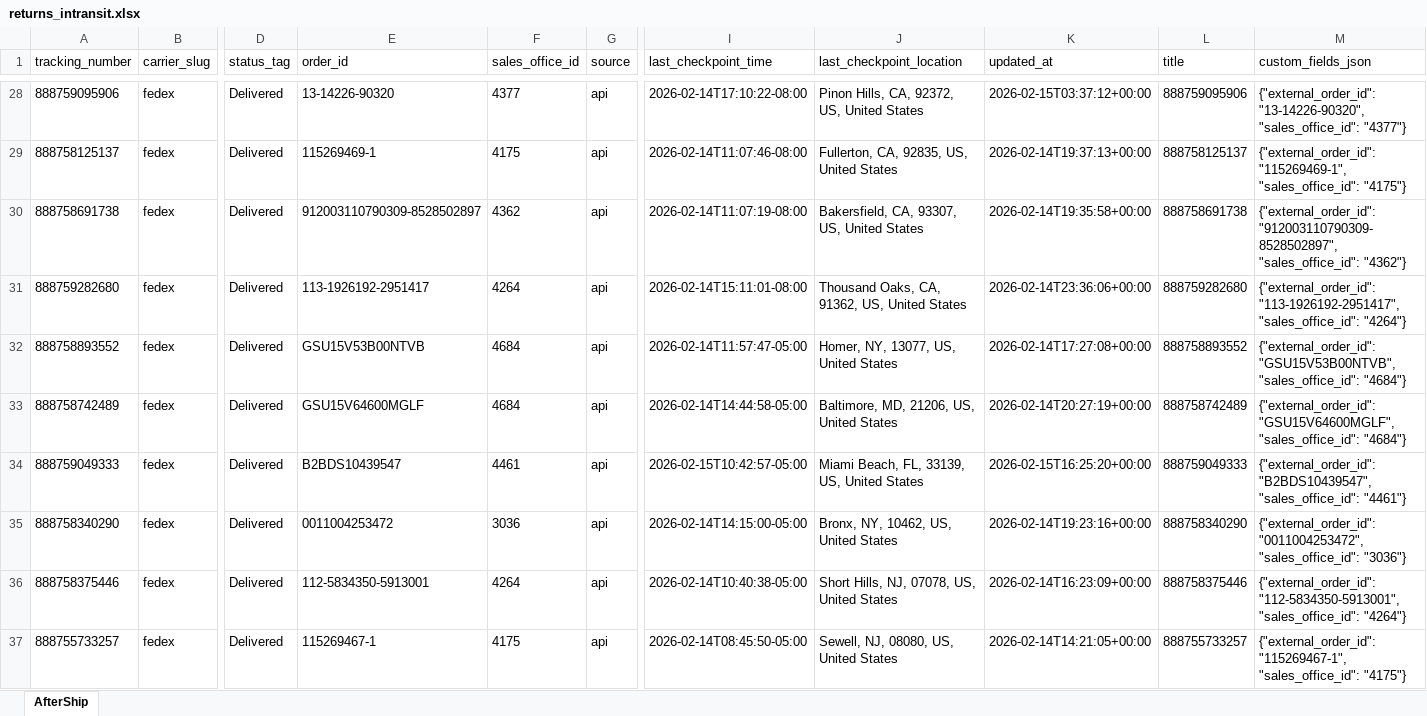
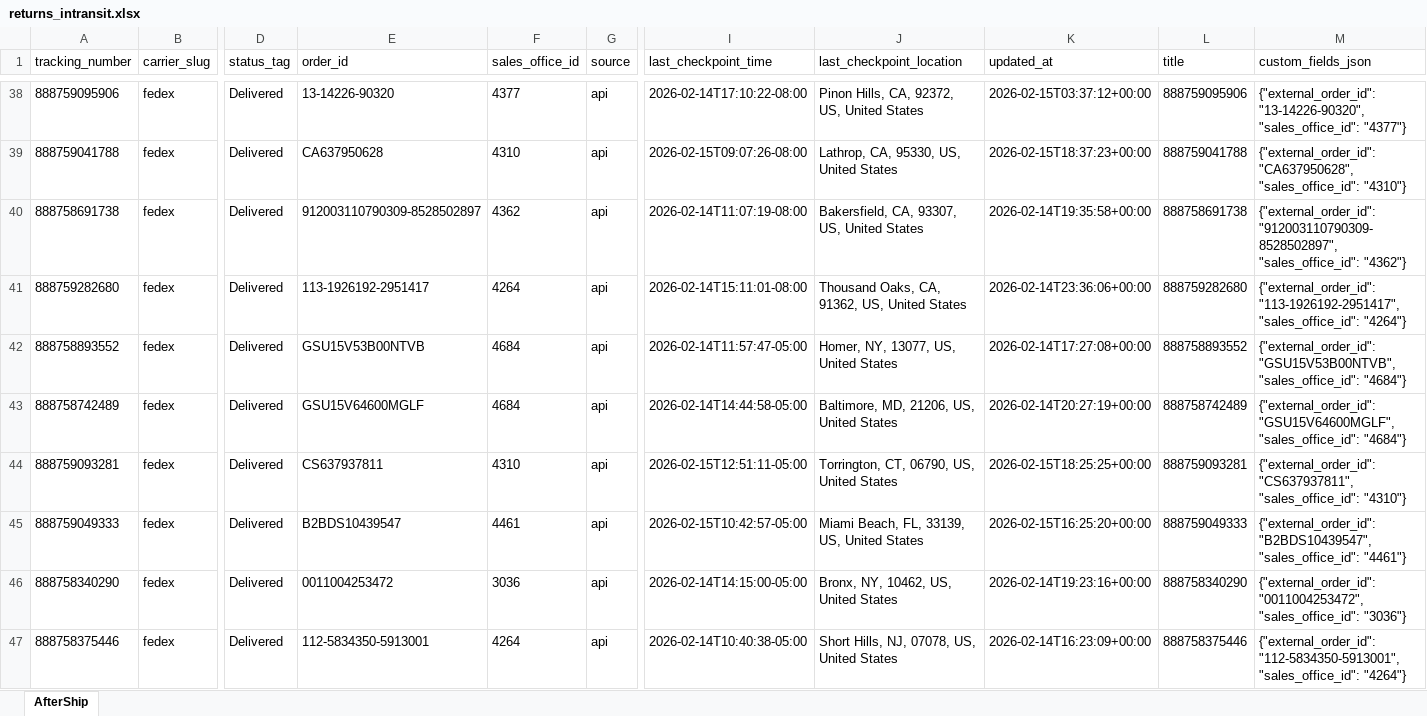
Before and after one commit to Gleamm89/Return-Shipments, an Excel workbook: docs/data/returns_intransit.xlsx, sheet AfterShip, drawn as a sheet; only a part is shown, gaps mark what is left out; the shorter side is filled out with more unchanged rows; values as stored, in another font and other column widths than the file's, no borders; addresses are those after the commit; rows hold the shown columns only; the diff covers the shown part only; the diff names each change by its address in the sheet, - before the commit and + after, or states it on an @@ line.

```diff
--- a/docs/data/returns_intransit.xlsx (sheet AfterShip)
+++ b/docs/data/returns_intransit.xlsx (sheet AfterShip)
-A39 (tracking_number): 888758125137
+A39 (tracking_number): 888759041788
-E39 (order_id): 115269469-1
+E39 (order_id): CA637950628
-F39 (sales_office_id): 4175
+F39 (sales_office_id): 4310
-I39 (last_checkpoint_time): 2026-02-14T11:07:46-08:00
+I39 (last_checkpoint_time): 2026-02-15T09:07:26-08:00
-J39 (last_checkpoint_location): Fullerton, CA, 92835, US, United States
+J39 (last_checkpoint_location): Lathrop, CA, 95330, US, United States
-K39 (updated_at): 2026-02-14T19:37:13+00:00
+K39 (updated_at): 2026-02-15T18:37:23+00:00
-L39 (title): 888758125137
+L39 (title): 888759041788
-M39 (custom_fields_json): {"external_order_id": "115269469-1", "sales_office_id": "4175"}
+M39 (custom_fields_json): {"external_order_id": "CA637950628", "sales_office_id": "4310"}
+row 44: 888759093281 | fedex | Delivered | CS637937811 | 4310 | api | 2026-02-15T12:51:11-05:00 | Torrington, CT, 06790, US, United States | 2026-02-15T18:25:25+00:00 | 888759093281 | {"external_order_id": "CS637937811", "sales_office_id": "4310"}
```
Also changed, not shown: 38 added rows, 39 removed rows, 20 moved rows and 17 edited cells elsewhere in this sheet, 2 other files.
